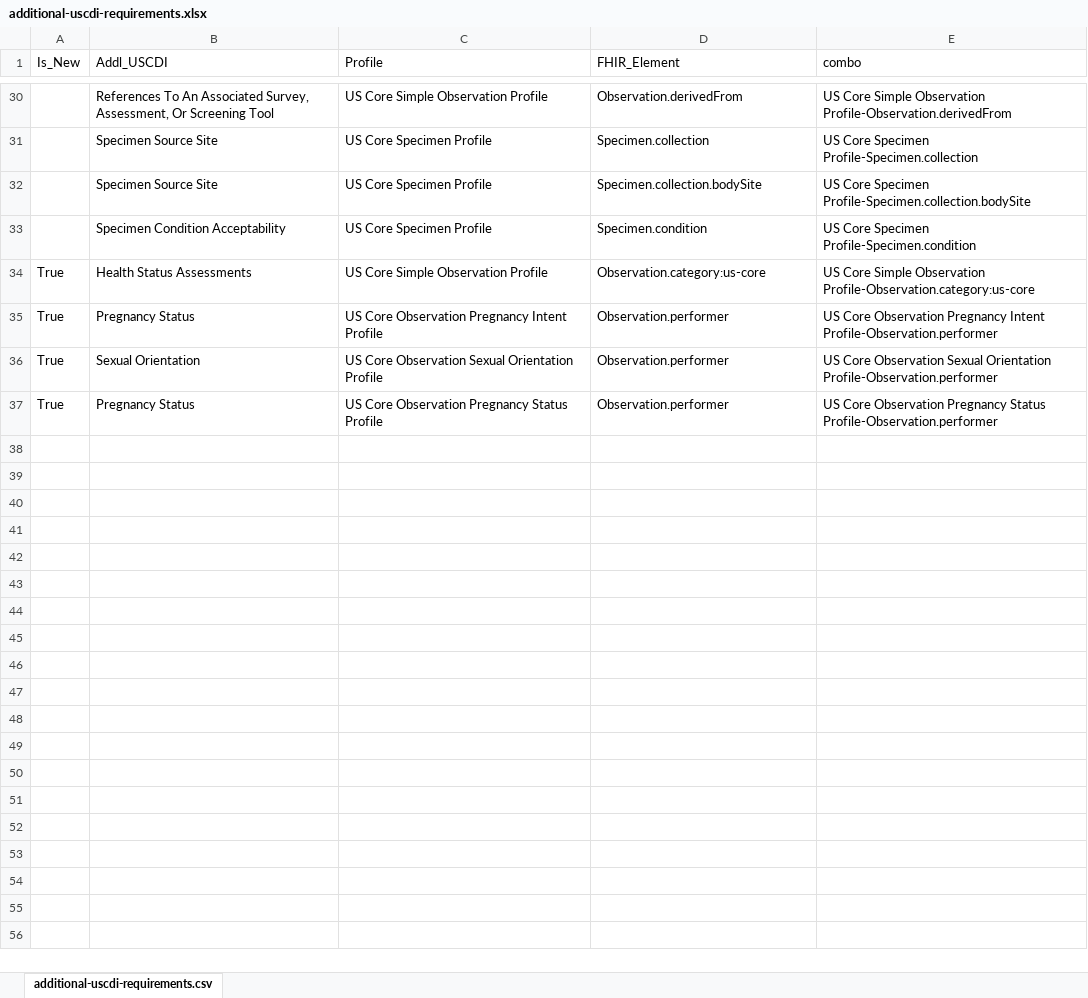
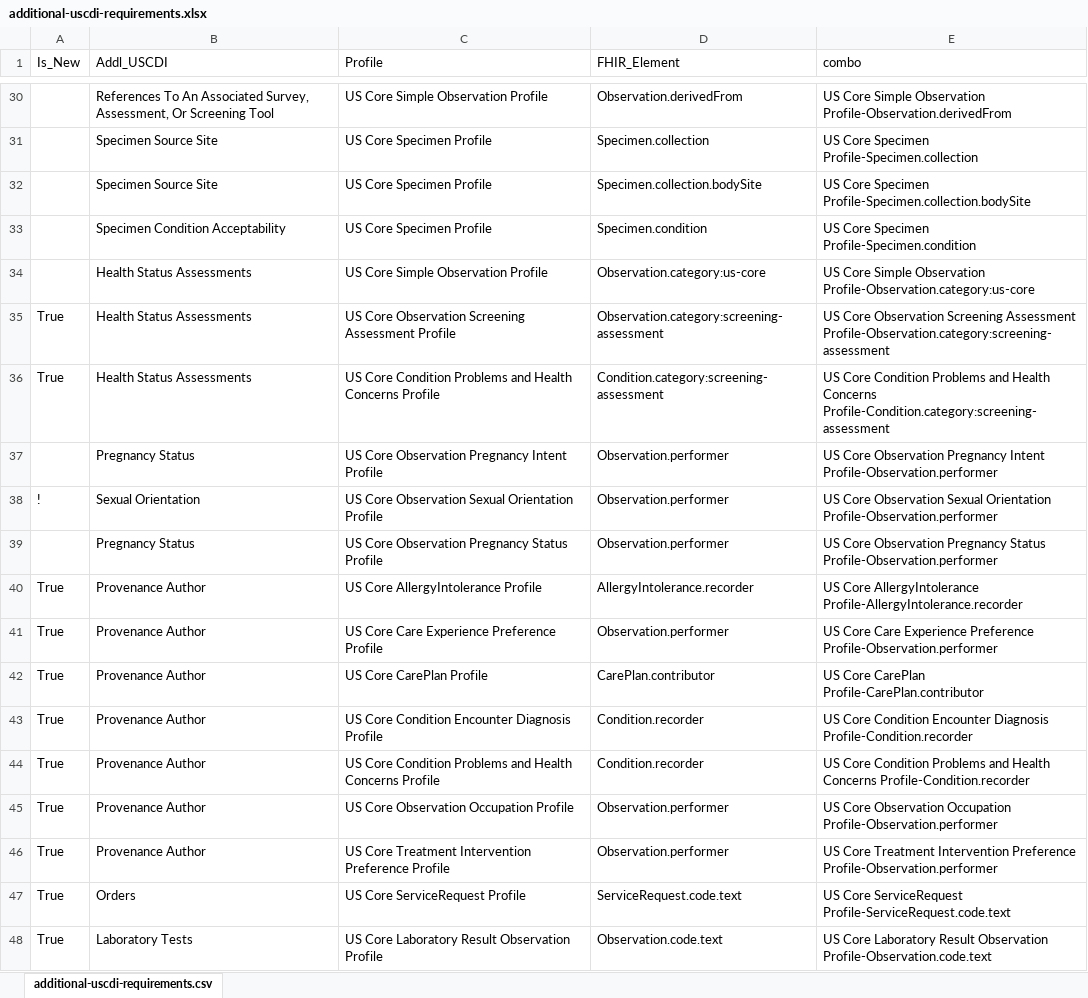
Before and after one commit to HL7/US-Core, an Excel workbook: input/images/tables/additional-uscdi-requirements.xlsx, sheet additional-uscdi-requirements.csv, drawn as a sheet; only a part is shown, gaps mark what is left out; values as stored, in another font and other column widths than the file's, no borders; addresses are those after the commit; the diff covers the shown part only; the diff names each change by its address in the sheet, - before the commit and + after, or states it on an @@ line.

```diff
--- a/input/images/tables/additional-uscdi-requirements.xlsx (sheet additional-uscdi-requirements.csv)
+++ b/input/images/tables/additional-uscdi-requirements.xlsx (sheet additional-uscdi-requirements.csv)
+row 34:  | Health Status Assessments | US Core Simple Observation Profile | Observation.category:us-core | US Core Simple Observation Profile-Observation.category:us-core
-C35 (Profile): US Core Simple Observation Profile
+C35 (Profile): US Core Observation Screening Assessment Profile
-D35 (FHIR_Element): Observation.category:us-core
+D35 (FHIR_Element): Observation.category:screening-assessment
-E35 (combo): US Core Simple Observation Profile-Observation.category:us-core
+E35 (combo): US Core Observation Screening Assessment Profile-Observation.category:screening-assessment
+row 36: True | Health Status Assessments | US Core Condition Problems and Health Concerns Profile | Condition.category:screening-assessment | US Core Condition Problems and Health Concerns Profile-Condition.category:screening-assessment
+row 37:  | Pregnancy Status | US Core Observation Pregnancy Intent Profile | Observation.performer | US Core Observation Pregnancy Intent Profile-Observation.performer
+row 38: ! | Sexual Orientation | US Core Observation Sexual Orientation Profile | Observation.performer | US Core Observation Sexual Orientation Profile-Observation.performer
+row 39:  | Pregnancy Status | US Core Observation Pregnancy Status Profile | Observation.performer | US Core Observation Pregnancy Status Profile-Observation.performer
+row 40: True | Provenance Author | US Core AllergyIntolerance Profile | AllergyIntolerance.recorder | US Core AllergyIntolerance Profile-AllergyIntolerance.recorder
-B41 (Addl_USCDI): Pregnancy Status
+B41 (Addl_USCDI): Provenance Author
-C41 (Profile): US Core Observation Pregnancy Intent Profile
+C41 (Profile): US Core Care Experience Preference Profile
-E41 (combo): US Core Observation Pregnancy Intent Profile-Observation.performer
+E41 (combo): US Core Care Experience Preference Profile-Observation.performer
+row 42: True | Provenance Author | US Core CarePlan Profile | CarePlan.contributor | US Core CarePlan Profile-CarePlan.contributor
+row 43: True | Provenance Author | US Core Condition Encounter Diagnosis Profile | Condition.recorder | US Core Condition Encounter Diagnosis Profile-Condition.recorder
+row 44: True | Provenance Author | US Core Condition Problems and Health Concerns Profile | Condition.recorder | US Core Condition Problems and Health Concerns Profile-Condition.recorder
-B45 (Addl_USCDI): Sexual Orientation
+B45 (Addl_USCDI): Provenance Author
-C45 (Profile): US Core Observation Sexual Orientation Profile
+C45 (Profile): US Core Observation Occupation Profile
-E45 (combo): …Core Observation Sexual Orientation Profile-Observation.performer
+E45 (combo): …Core Observation Occupation Profile-Observation.performer
-B46 (Addl_USCDI): Pregnancy Status
+B46 (Addl_USCDI): Provenance Author
-C46 (Profile): US Core Observation Pregnancy Status Profile
+C46 (Profile): US Core Treatment Intervention Preference Profile
-E46 (combo): US Core Observation Pregnancy Status Profile-Observation.performer
+E46 (combo): US Core Treatment Intervention Preference Profile-Observation.performer
+row 47: True | Orders | US Core ServiceRequest Profile | ServiceRequest.code.text | US Core ServiceRequest Profile-ServiceRequest.code.text
+row 48: True | Laboratory Tests | US Core Laboratory Result Observation Profile | Observation.code.text | US Core Laboratory Result Observation Profile-Observation.code.text
```
Also changed, not shown: 8 edited cells elsewhere in this sheet, input/images/tables/addl_uscdi_choice_refs.xlsx, input/images/tables/dstu2-r4-table.xlsx, 35 other files.
